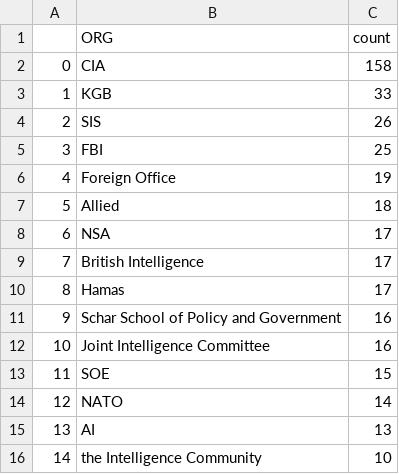
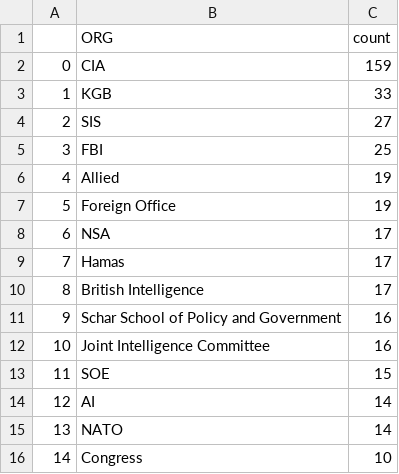
Before and after one commit to yusufaliozkan/zotero-intelligence-bibliography, a CSV file: org.csv, drawn as a sheet; removed rows and columns are numbered as before the commit, all else as after; the diff names each change by its address in the sheet, - before the commit and + after, or states it on an @@ line.

Commit message:
Update org.csv

```diff
--- a/org.csv
+++ b/org.csv
-C2 (count): 158
+C2 (count): 159
-C4 (count): 26
+C4 (count): 27
+row 6: 4 | Allied | 19
@@ column A renumbered between rows 7 and 15 @@
-row 7: 5 | Allied | 18
@@ row 10 moved to row 9: 7 @@
+row 14: 12 | AI | 14
-row 15: 13 | AI | 13
-B16 (ORG): the Intelligence Community
+B16 (ORG): Congress
```
